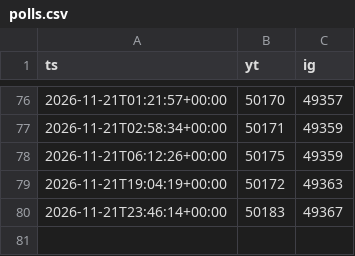
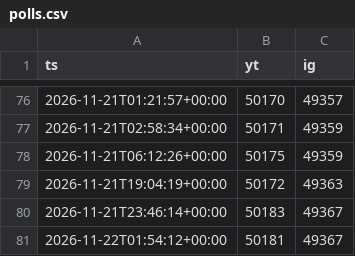
Before and after one commit to ButHowDoItKnow/uploader-bot, a CSV file: state/polls.csv, drawn as a sheet; only a part is shown, gaps mark what is left out.

```diff
--- a/state/polls.csv
+++ b/state/polls.csv
@@ -80 +80,2 @@ ts,yt,ig
 2026-11-21T23:46:14+00:00,50183,49367
+2026-11-22T01:54:12+00:00,50181,49367
```
Also changed, not shown: 1 other file.
